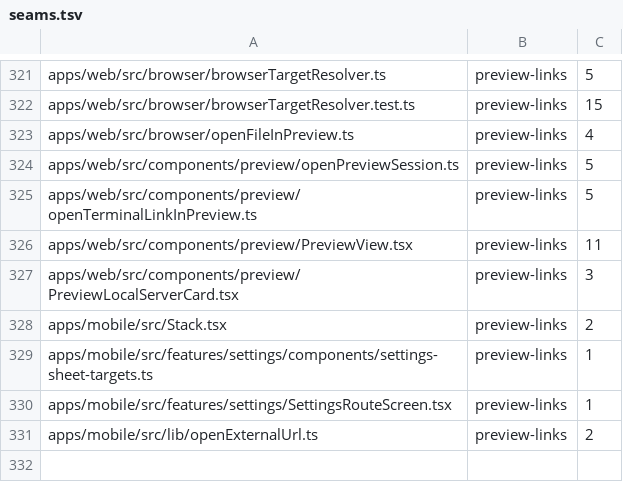
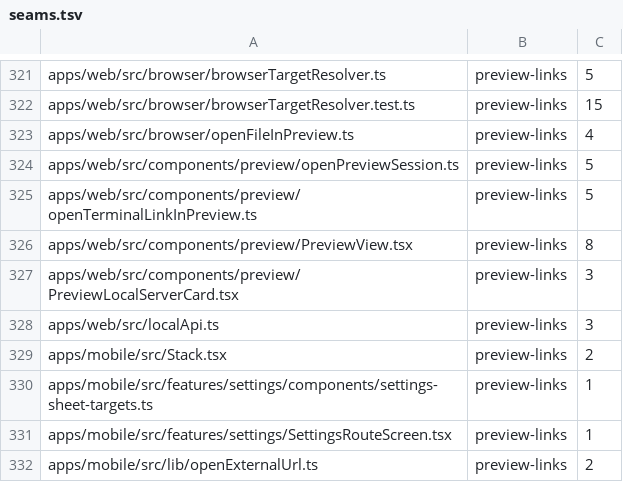
Before and after one commit to kylebegeman/loom, a TSV file: docs/fork/seams.tsv, drawn as a sheet; only a part is shown, gaps mark what is left out.

```diff
--- a/docs/fork/seams.tsv
+++ b/docs/fork/seams.tsv
@@ -325,4 +325,5 @@ apps/web/src/components/preview/openPreviewSession.ts	preview-links	5
 apps/web/src/components/preview/openTerminalLinkInPreview.ts	preview-links	5
-apps/web/src/components/preview/PreviewView.tsx	preview-links	11
+apps/web/src/components/preview/PreviewView.tsx	preview-links	8
 apps/web/src/components/preview/PreviewLocalServerCard.tsx	preview-links	3
+apps/web/src/localApi.ts	preview-links	3
 apps/mobile/src/Stack.tsx	preview-links	2
```
Also changed, not shown: 18 other files.
